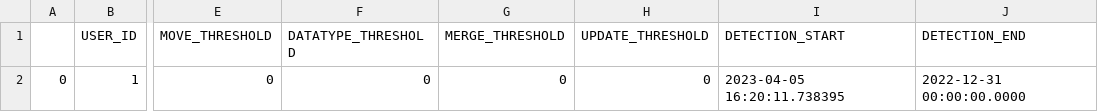
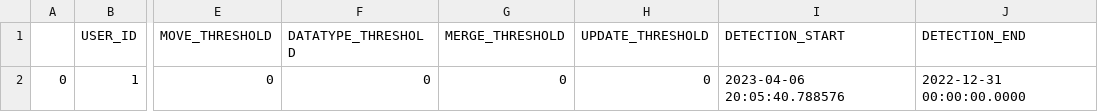
Before and after one commit to alex-randles/MQI-Framework, a CSV file: static/change_detection_cache/changes_info/notification_details.csv, drawn as a sheet; only a part is shown, gaps mark what is left out; the diff names each change by its address in the sheet, - before the commit and + after, or states it on an @@ line.

```diff
--- a/static/change_detection_cache/changes_info/notification_details.csv
+++ b/static/change_detection_cache/changes_info/notification_details.csv
-I2 (DETECTION_START): 2023-04-05 16:20:11.738395
+I2 (DETECTION_START): 2023-04-06 20:05:40.788576
```
Also changed, not shown: 32 other files.
